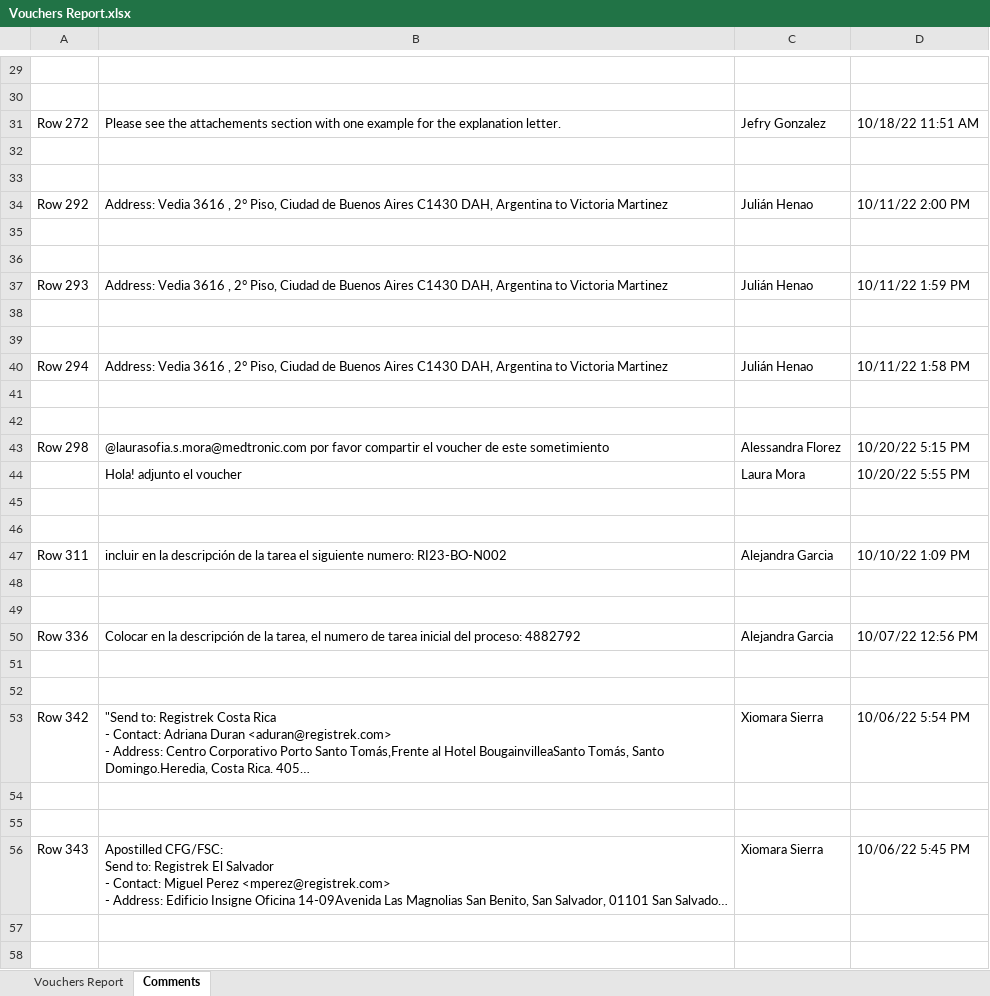
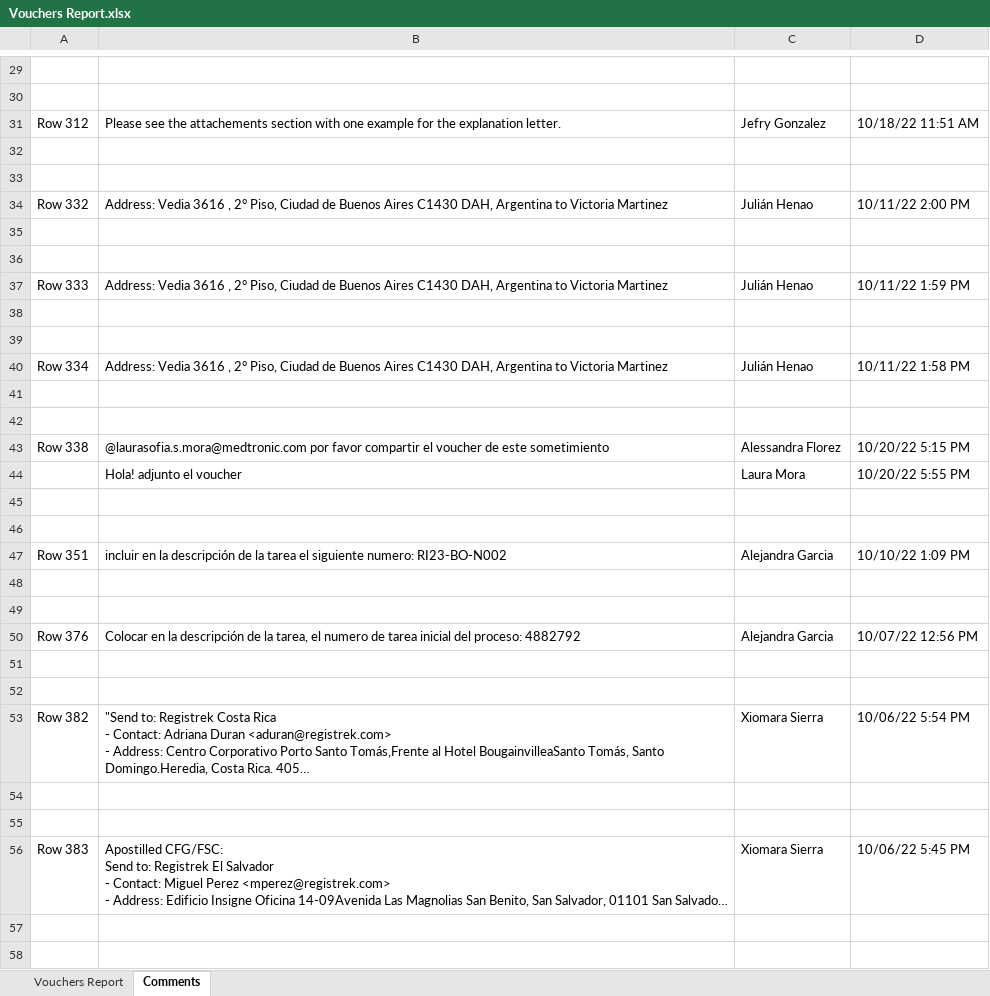
Before and after one commit to alejoc13/Tracker, an Excel workbook: Documents/Vouchers Report.xlsx, sheet Comments, drawn as a sheet; only a part is shown, gaps mark what is left out; long unchanged cells end in …; values as stored, in another font and other column widths than the file's, no borders; the diff covers the shown part only; the diff names each change by its address in the sheet, - before the commit and + after, or states it on an @@ line.

```diff
--- a/Documents/Vouchers Report.xlsx (sheet Comments)
+++ b/Documents/Vouchers Report.xlsx (sheet Comments)
-A31: Row 272
+A31: Row 312
-A34: Row 292
+A34: Row 332
-A37: Row 293
+A37: Row 333
-A40: Row 294
+A40: Row 334
-A43: Row 298
+A43: Row 338
-A47: Row 311
+A47: Row 351
-A50: Row 336
+A50: Row 376
-A53: Row 342
+A53: Row 382
-A56: Row 343
+A56: Row 383
```
Also changed, not shown: 1557 edited cells elsewhere in this sheet, sheet Vouchers Report, Documents/Expected Critical Communications Report.xlsx, 9 other files.
